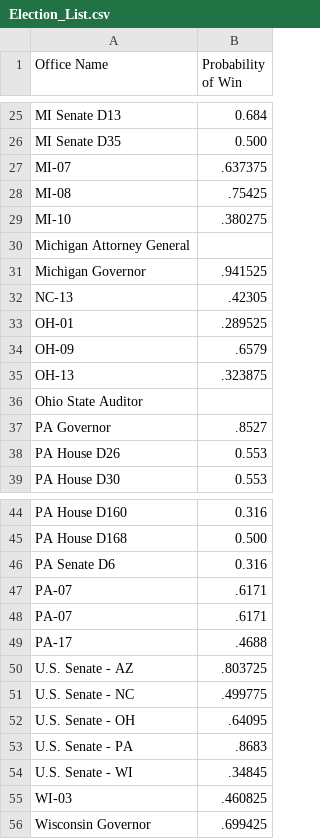
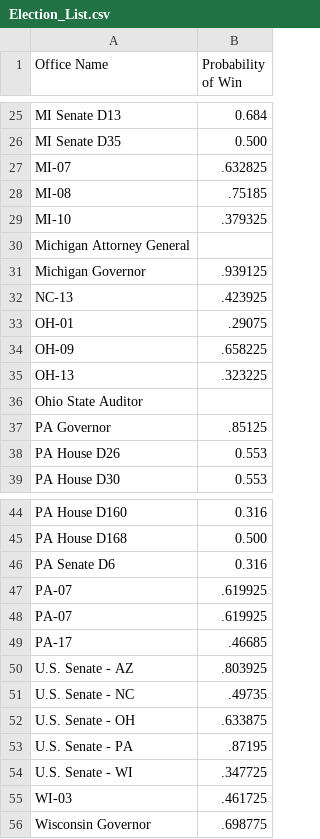
Before and after one commit to landandair/Election22_Data_Analysis, a CSV file: 538_Data/Election_List.csv, drawn as a sheet; only a part is shown, gaps mark what is left out; the diff covers the shown part only.

```diff
--- a/538_Data/Election_List.csv
+++ b/538_Data/Election_List.csv
@@ -26,13 +26,13 @@ MI Senate D13,0.684
 MI Senate D35,0.500
-MI-07,.637375
-MI-08,.75425
-MI-10,.380275
+MI-07,.632825
+MI-08,.75185
+MI-10,.379325
 Michigan Attorney General,
-Michigan Governor,.941525
-NC-13,.42305
-OH-01,.289525
-OH-09,.6579
-OH-13,.323875
+Michigan Governor,.939125
+NC-13,.423925
+OH-01,.29075
+OH-09,.658225
+OH-13,.323225
 Ohio State Auditor,
-PA Governor,.8527
+PA Governor,.85125
 PA House D26,0.553
@@ -46,11 +46,11 @@ PA House D168,0.500
 PA Senate D6,0.316
-PA-07,.6171
-PA-07,.6171
-PA-17,.4688
-U.S. Senate - AZ,.803725
-U.S. Senate - NC,.499775
-U.S. Senate - OH,.64095
-U.S. Senate - PA,.8683
-U.S. Senate - WI,.34845
-WI-03,.460825
-Wisconsin Governor,.699425
+PA-07,.619925
+PA-07,.619925
+PA-17,.46685
+U.S. Senate - AZ,.803925
+U.S. Senate - NC,.49735
+U.S. Senate - OH,.633875
+U.S. Senate - PA,.87195
+U.S. Senate - WI,.347725
+WI-03,.461725
+Wisconsin Governor,.698775
```
Also changed, not shown: 4 edited cells elsewhere in this file, 1 other file.
